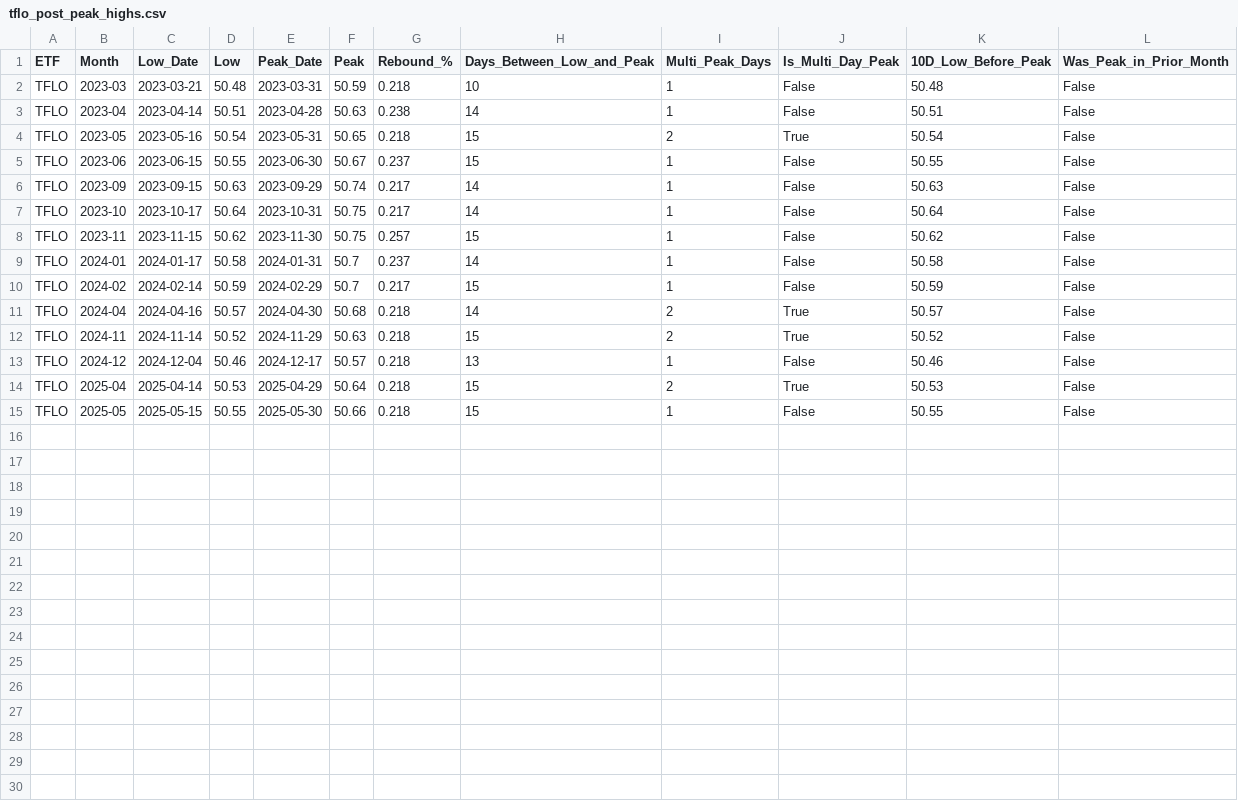
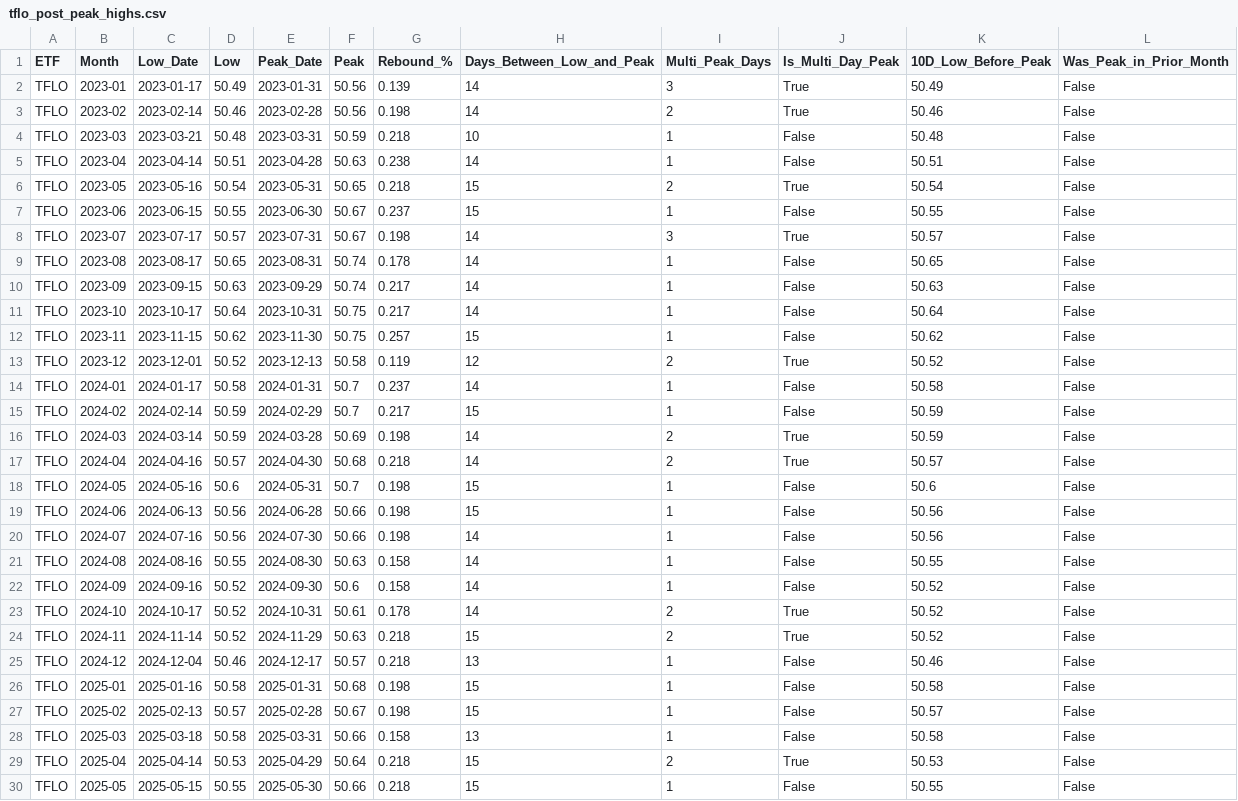
Before and after one commit to eolsen2002/vg-predict, a CSV file: signals/tflo_post_peak_highs.csv, drawn as a sheet; only a part is shown; the diff covers the shown part only.

```diff
--- a/signals/tflo_post_peak_highs.csv
+++ b/signals/tflo_post_peak_highs.csv
@@ -1,2 +1,4 @@
 ETF,Month,Low_Date,Low,Peak_Date,Peak,Rebound_%,Days_Between_Low_and_Peak,Multi_Peak_Days,Is_Multi_Day_Peak,10D_Low_Before_Peak,Was_Peak_in_Prior_Month
+TFLO,2023-01,2023-01-17,50.49,2023-01-31,50.56,0.139,14,3,True,50.49,False
+TFLO,2023-02,2023-02-14,50.46,2023-02-28,50.56,0.198,14,2,True,50.46,False
 TFLO,2023-03,2023-03-21,50.48,2023-03-31,50.59,0.218,10,1,False,50.48,False
@@ -5,2 +7,4 @@ TFLO,2023-05,2023-05-16,50.54,2023-05-31,50.65,0.218,15,2,True,50.54,False
 TFLO,2023-06,2023-06-15,50.55,2023-06-30,50.67,0.237,15,1,False,50.55,False
+TFLO,2023-07,2023-07-17,50.57,2023-07-31,50.67,0.198,14,3,True,50.57,False
+TFLO,2023-08,2023-08-17,50.65,2023-08-31,50.74,0.178,14,1,False,50.65,False
 TFLO,2023-09,2023-09-15,50.63,2023-09-29,50.74,0.217,14,1,False,50.63,False
@@ -8,7 +12,18 @@ TFLO,2023-10,2023-10-17,50.64,2023-10-31,50.75,0.217,14,1,False,50.64,False
 TFLO,2023-11,2023-11-15,50.62,2023-11-30,50.75,0.257,15,1,False,50.62,False
+TFLO,2023-12,2023-12-01,50.52,2023-12-13,50.58,0.119,12,2,True,50.52,False
 TFLO,2024-01,2024-01-17,50.58,2024-01-31,50.7,0.237,14,1,False,50.58,False
 TFLO,2024-02,2024-02-14,50.59,2024-02-29,50.7,0.217,15,1,False,50.59,False
+TFLO,2024-03,2024-03-14,50.59,2024-03-28,50.69,0.198,14,2,True,50.59,False
 TFLO,2024-04,2024-04-16,50.57,2024-04-30,50.68,0.218,14,2,True,50.57,False
+TFLO,2024-05,2024-05-16,50.6,2024-05-31,50.7,0.198,15,1,False,50.6,False
+TFLO,2024-06,2024-06-13,50.56,2024-06-28,50.66,0.198,15,1,False,50.56,False
+TFLO,2024-07,2024-07-16,50.56,2024-07-30,50.66,0.198,14,1,False,50.56,False
+TFLO,2024-08,2024-08-16,50.55,2024-08-30,50.63,0.158,14,1,False,50.55,False
+TFLO,2024-09,2024-09-16,50.52,2024-09-30,50.6,0.158,14,1,False,50.52,False
+TFLO,2024-10,2024-10-17,50.52,2024-10-31,50.61,0.178,14,2,True,50.52,False
 TFLO,2024-11,2024-11-14,50.52,2024-11-29,50.63,0.218,15,2,True,50.52,False
 TFLO,2024-12,2024-12-04,50.46,2024-12-17,50.57,0.218,13,1,False,50.46,False
+TFLO,2025-01,2025-01-16,50.58,2025-01-31,50.68,0.198,15,1,False,50.58,False
+TFLO,2025-02,2025-02-13,50.57,2025-02-28,50.67,0.198,15,1,False,50.57,False
+TFLO,2025-03,2025-03-18,50.58,2025-03-31,50.66,0.158,13,1,False,50.58,False
 TFLO,2025-04,2025-04-14,50.53,2025-04-29,50.64,0.218,15,2,True,50.53,False
```
Also changed, not shown: 1 added row elsewhere in this file, signals/bil_post_peak_highs.csv, signals/icsh_post_peak_highs.csv, 12 other files.
